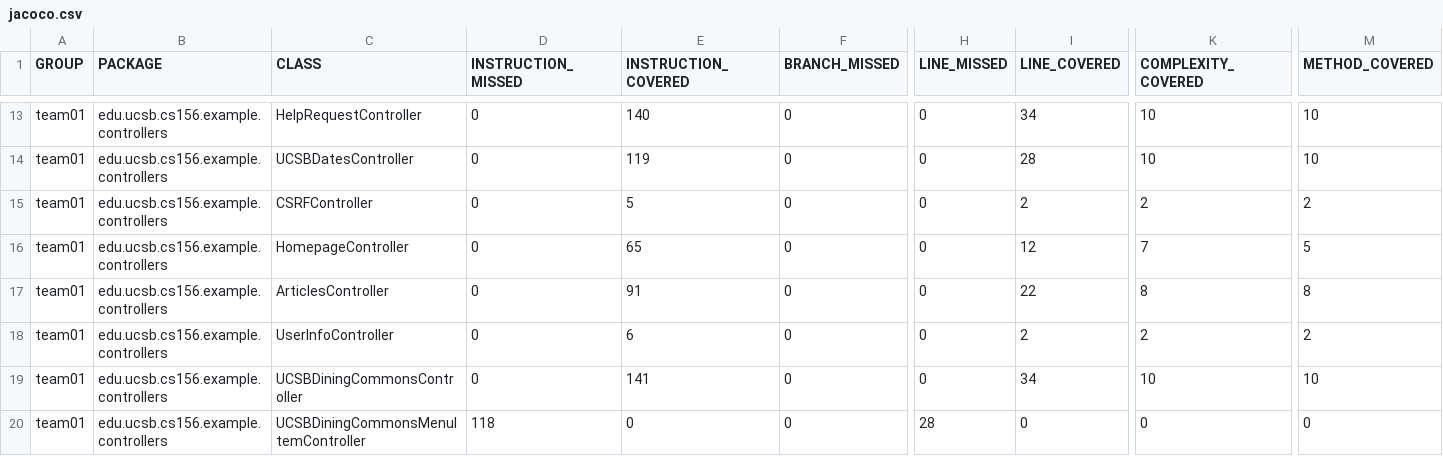
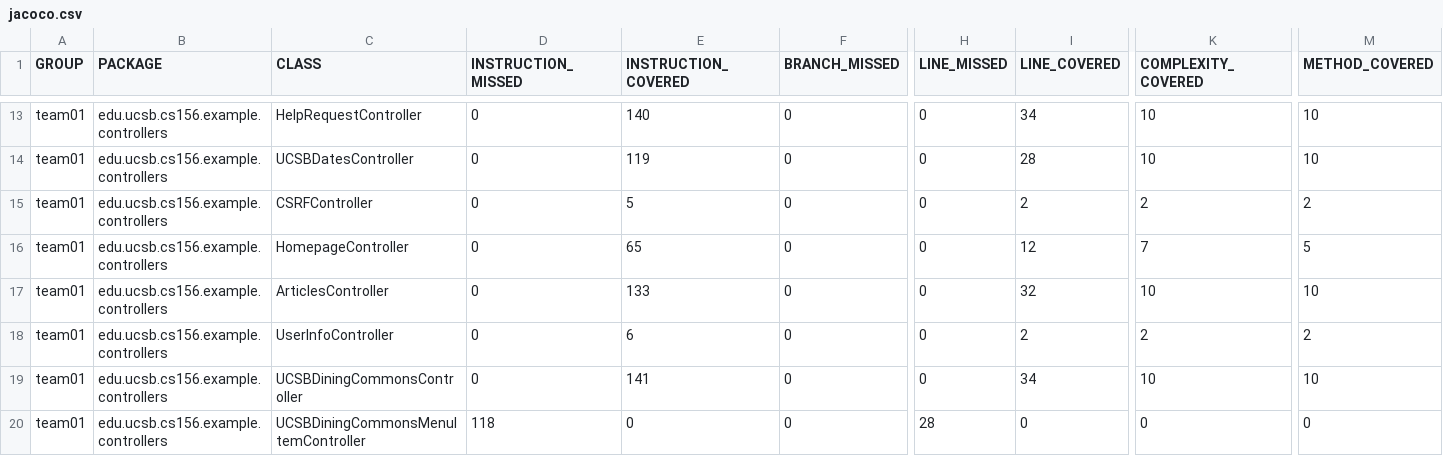
Before and after one commit to ucsb-cs156-f26/team01-f26-09, a CSV file: prs/55/jacoco/jacoco.csv, drawn as a sheet; only a part is shown, gaps mark what is left out; the diff names each change by its address in the sheet, - before the commit and + after, or states it on an @@ line.

```diff
--- a/prs/55/jacoco/jacoco.csv
+++ b/prs/55/jacoco/jacoco.csv
-E17 (INSTRUCTION_COVERED): 91
+E17 (INSTRUCTION_COVERED): 133
-I17 (LINE_COVERED): 22
+I17 (LINE_COVERED): 32
-K17 (COMPLEXITY_COVERED): 8
+K17 (COMPLEXITY_COVERED): 10
-M17 (METHOD_COVERED): 8
+M17 (METHOD_COVERED): 10
```
Also changed, not shown: 7 other files.
